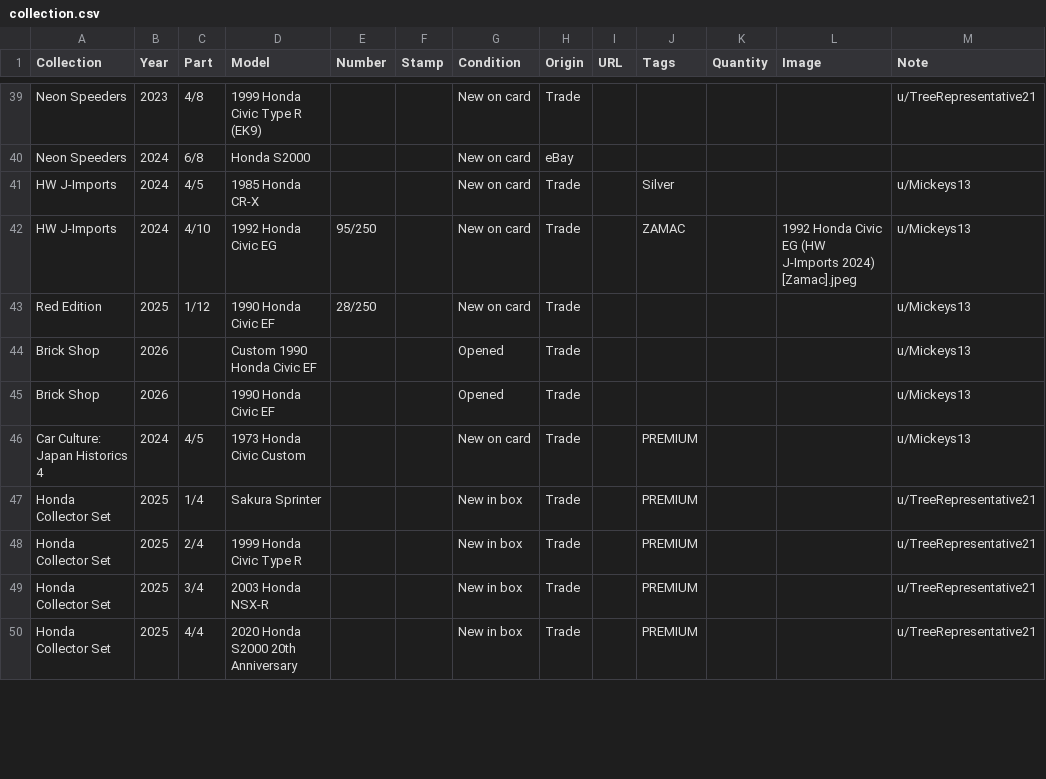
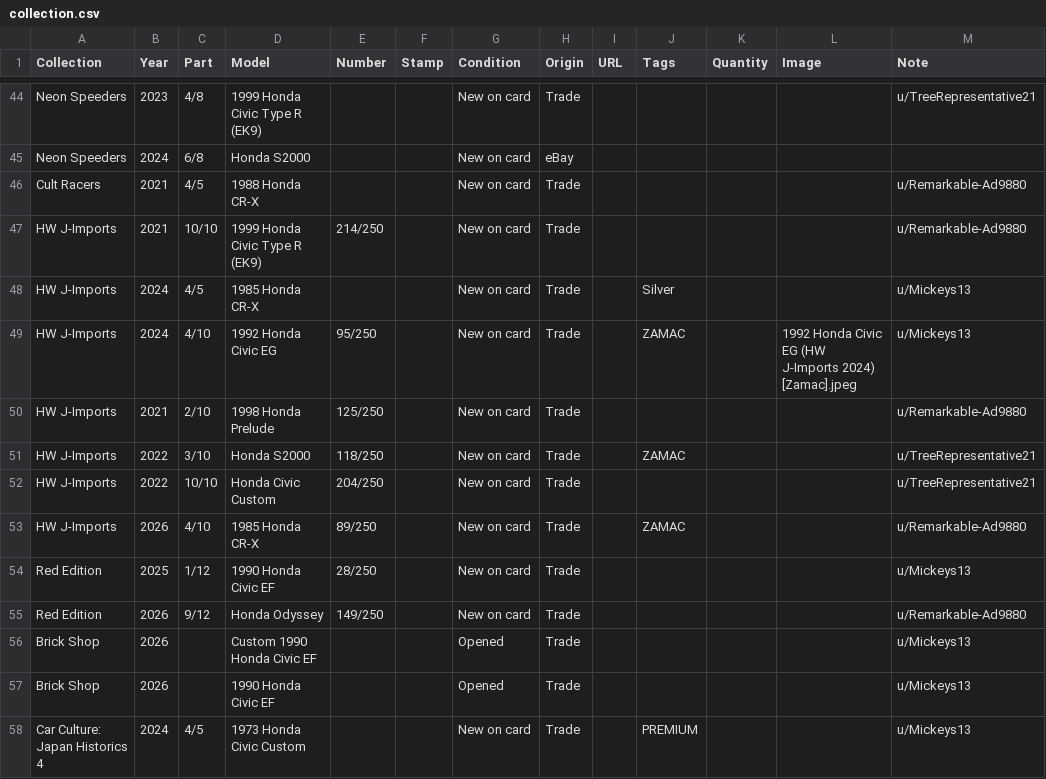
Before and after one commit to TotKindGott/totkindgott.GitHub.io, a CSV file: collection.csv, drawn as a sheet; only a part is shown, gaps mark what is left out; the shorter side is filled out with more unchanged rows; the diff covers the shown part only.

Commit message:
Honda collection update
trade with u/RemarkableAd

```diff
--- a/collection.csv
+++ b/collection.csv
@@ -40,5 +45,12 @@ Neon Speeders,2023,4/8,1999 Honda Civic Type R (EK9),,,New on card,Trade,,,,,u/T
 Neon Speeders,2024,6/8,Honda S2000,,,New on card,eBay,,,,,
+Cult Racers,2021,4/5,1988 Honda CR-X,,,New on card,Trade,,,,,u/Remarkable-Ad9880
+HW J-Imports,2021,10/10,1999 Honda Civic Type R (EK9),214/250,,New on card,Trade,,,,,u/Remarkable-Ad9880
 HW J-Imports,2024,4/5,1985 Honda CR-X,,,New on card,Trade,,Silver,,,u/Mickeys13
 HW J-Imports,2024,4/10,1992 Honda Civic EG,95/250,,New on card,Trade,,ZAMAC,,1992 Honda Civic EG (HW J-Imports 2024) [Zamac].jpeg,u/Mickeys13
+HW J-Imports,2021,2/10,1998 Honda Prelude,125/250,,New on card,Trade,,,,,u/Remarkable-Ad9880
+HW J-Imports,2022,3/10,Honda S2000,118/250,,New on card,Trade,,ZAMAC,,,u/TreeRepresentative21
+HW J-Imports,2022,10/10,Honda Civic Custom,204/250,,New on card,Trade,,,,,u/TreeRepresentative21
+HW J-Imports,2026,4/10,1985 Honda CR-X,89/250,,New on card,Trade,,ZAMAC,,,u/Remarkable-Ad9880
 Red Edition,2025,1/12,1990 Honda Civic EF,28/250,,New on card,Trade,,,,,u/Mickeys13
+Red Edition,2026,9/12,Honda Odyssey,149/250,,New on card,Trade,,,,,u/Remarkable-Ad9880
 Brick Shop,2026,,Custom 1990 Honda Civic EF,,,Opened,Trade,,,,,u/Mickeys13
```
Also changed, not shown: 17 added rows and 5 edited cells elsewhere in this file, 4 other files.
